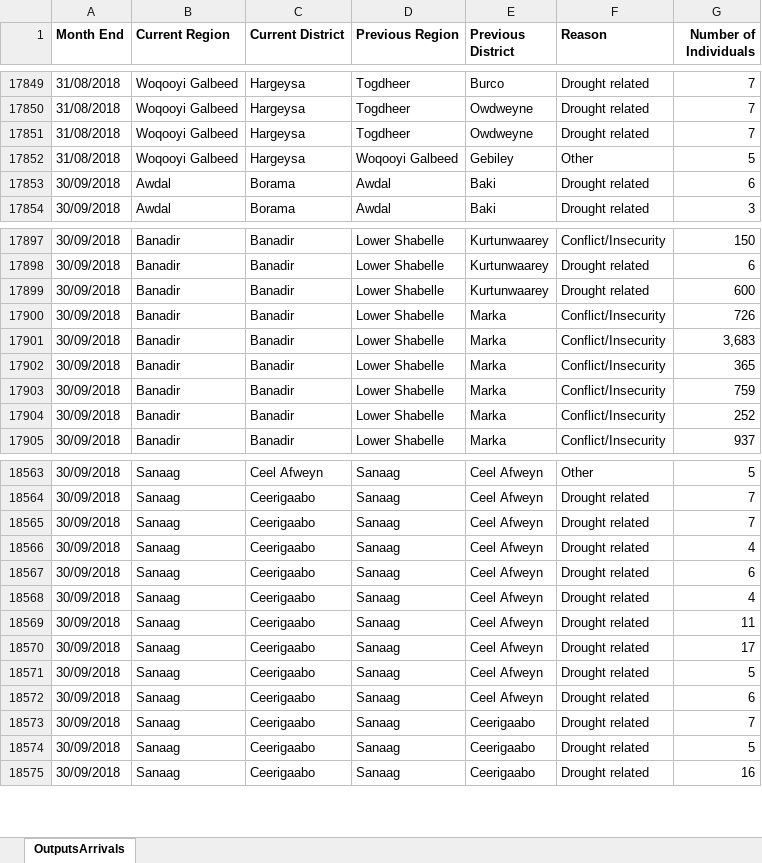
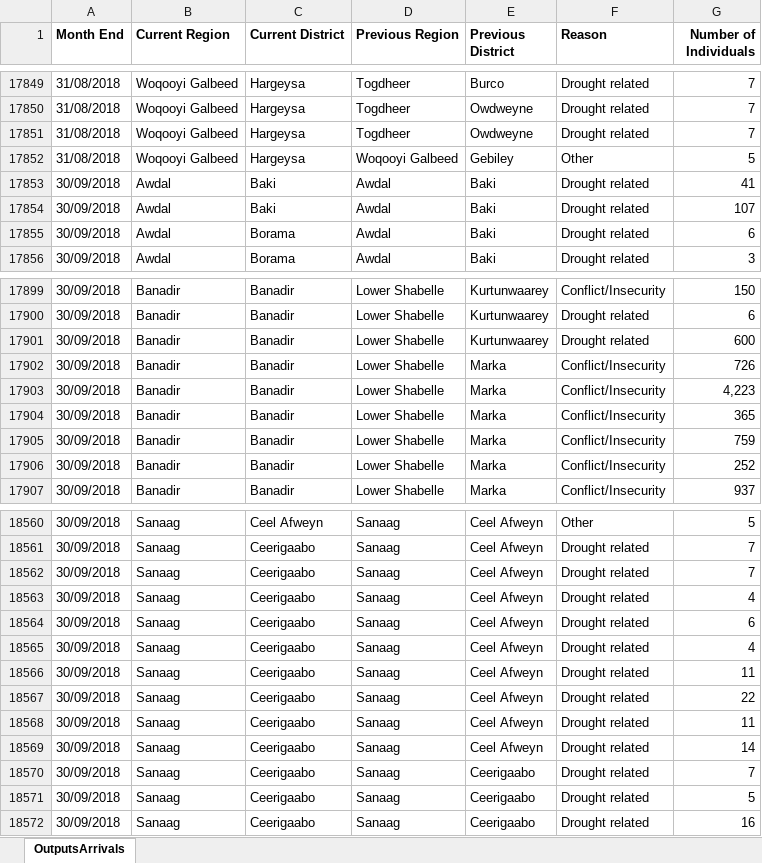
Before and after one commit to unhcr/dataviz-somalia-prmn, an Excel workbook: data/UNHCR-PRMN-Displacement-Dataset.xlsx, sheet OutputsArrivals, drawn as a sheet; only a part is shown, gaps mark what is left out; values as stored, in another font and other column widths than the file's, no borders; charts and pictures not drawn; addresses are those after the commit; the diff covers the shown part only; the diff names each change by its address in the sheet, - before the commit and + after, or states it on an @@ line.

```diff
--- a/data/UNHCR-PRMN-Displacement-Dataset.xlsx (sheet OutputsArrivals)
+++ b/data/UNHCR-PRMN-Displacement-Dataset.xlsx (sheet OutputsArrivals)
+row 17853: 30/09/2018 | Awdal | Baki | Awdal | Baki | Drought related | 41
+row 17854: 30/09/2018 | Awdal | Baki | Awdal | Baki | Drought related | 107
-G17903 (Number of Individuals): 3,683
+G17903 (Number of Individuals): 4,223
-G18567 (Number of Individuals): 17
+G18567 (Number of Individuals): 22
-G18568 (Number of Individuals): 5
+G18568 (Number of Individuals): 11
-G18569 (Number of Individuals): 6
+G18569 (Number of Individuals): 14
```
Also changed, not shown: 8 added rows, 10 removed rows and 2 edited cells elsewhere in this sheet, 1 other file.
